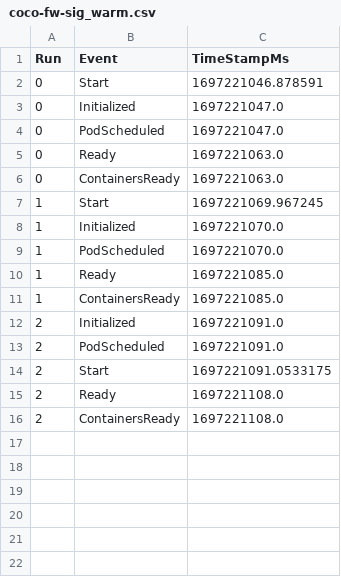
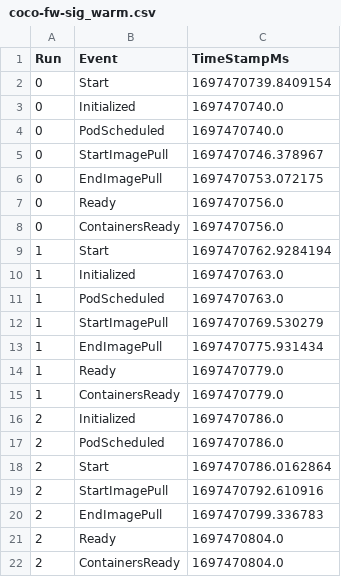
Before and after one commit to coco-serverless/coco-serverless, a CSV file: eval/results/startup/coco-fw-sig_warm.csv, drawn as a sheet.

Commit message:
Include Image Pulling Time (#23)

```diff
--- a/eval/results/startup/coco-fw-sig_warm.csv
+++ b/eval/results/startup/coco-fw-sig_warm.csv
@@ -1,16 +1,22 @@
 Run,Event,TimeStampMs
-0,Start,1697221046.878591
-0,Initialized,1697221047.0
-0,PodScheduled,1697221047.0
-0,Ready,1697221063.0
-0,ContainersReady,1697221063.0
-1,Start,1697221069.967245
-1,Initialized,1697221070.0
-1,PodScheduled,1697221070.0
-1,Ready,1697221085.0
-1,ContainersReady,1697221085.0
-2,Initialized,1697221091.0
-2,PodScheduled,1697221091.0
-2,Start,1697221091.0533175
-2,Ready,1697221108.0
-2,ContainersReady,1697221108.0
+0,Start,1697470739.8409154
+0,Initialized,1697470740.0
+0,PodScheduled,1697470740.0
+0,StartImagePull,1697470746.378967
+0,EndImagePull,1697470753.072175
+0,Ready,1697470756.0
+0,ContainersReady,1697470756.0
+1,Start,1697470762.9284194
+1,Initialized,1697470763.0
+1,PodScheduled,1697470763.0
+1,StartImagePull,1697470769.530279
+1,EndImagePull,1697470775.931434
+1,Ready,1697470779.0
+1,ContainersReady,1697470779.0
+2,Initialized,1697470786.0
+2,PodScheduled,1697470786.0
+2,Start,1697470786.0162864
+2,StartImagePull,1697470792.610916
+2,EndImagePull,1697470799.336783
+2,Ready,1697470804.0
+2,ContainersReady,1697470804.0
```
Also changed, not shown: eval/results/startup/coco-fw-sig-enc_cold.csv, eval/results/startup/coco-fw-sig_cold.csv, 12 other files.
